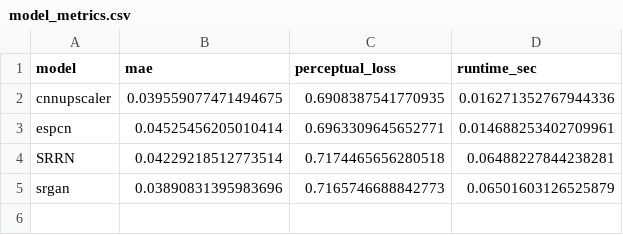
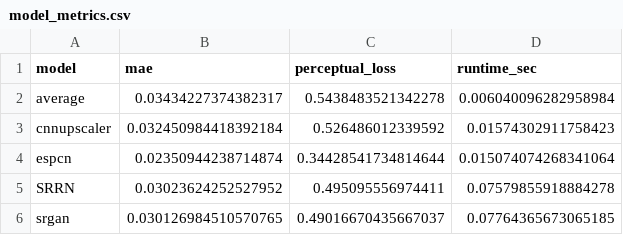
Before and after one commit to TheSpaceHub/enhance-ai, a CSV file: results/model_metrics.csv, drawn as a sheet.

Commit message:
updated results with retrained models

```diff
--- a/results/model_metrics.csv
+++ b/results/model_metrics.csv
@@ -1,5 +1,6 @@
 model,mae,perceptual_loss,runtime_sec
-cnnupscaler,0.039559077471494675,0.6908387541770935,0.016271352767944336
-espcn,0.04525456205010414,0.6963309645652771,0.014688253402709961
-SRRN,0.04229218512773514,0.7174465656280518,0.06488227844238281
-srgan,0.03890831395983696,0.7165746688842773,0.06501603126525879
+average,0.03434227374382317,0.5438483521342278,0.006040096282958984
+cnnupscaler,0.032450984418392184,0.526486012339592,0.01574302911758423
+espcn,0.02350944238714874,0.34428541734814644,0.015074074268341064
+SRRN,0.03023624252527952,0.495095556974411,0.07579855918884278
+srgan,0.030126984510570765,0.49016670435667037,0.07764365673065185
```
Also changed, not shown: 2 other files.
